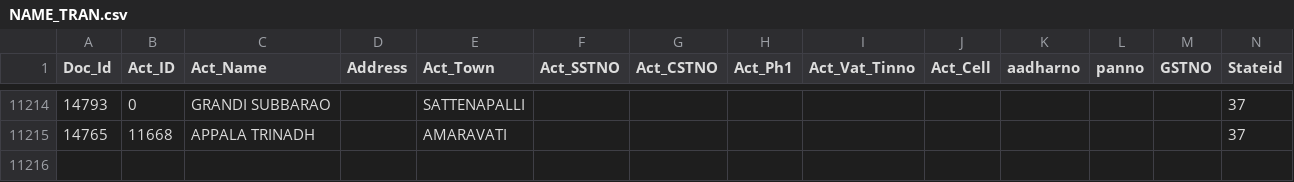
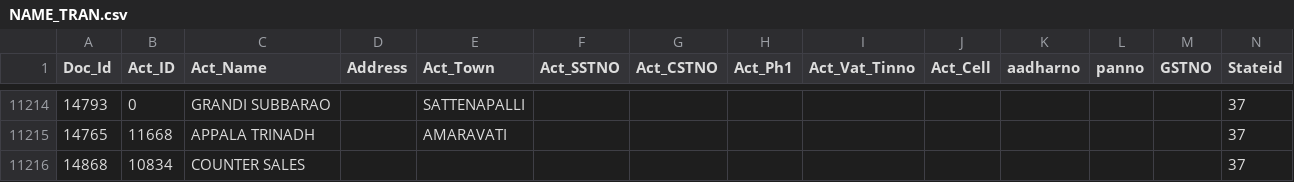
Before and after one commit to krishnasai-narayana/3goils, a CSV file: data/NAME_TRAN.csv, drawn as a sheet; only a part is shown, gaps mark what is left out; rows hold the shown columns only; the diff names each change by its address in the sheet, - before the commit and + after, or states it on an @@ line.

Commit message:
Data update: 27-11-2026

```diff
--- a/data/NAME_TRAN.csv
+++ b/data/NAME_TRAN.csv
+row 11216: 14868 | 10834 | COUNTER SALES |  |  |  |  |  |  |  |  |  |  | 37
```
Also changed, not shown: data/Doc_MaxId.csv, data/Item_Grp.csv, 6 other files.
